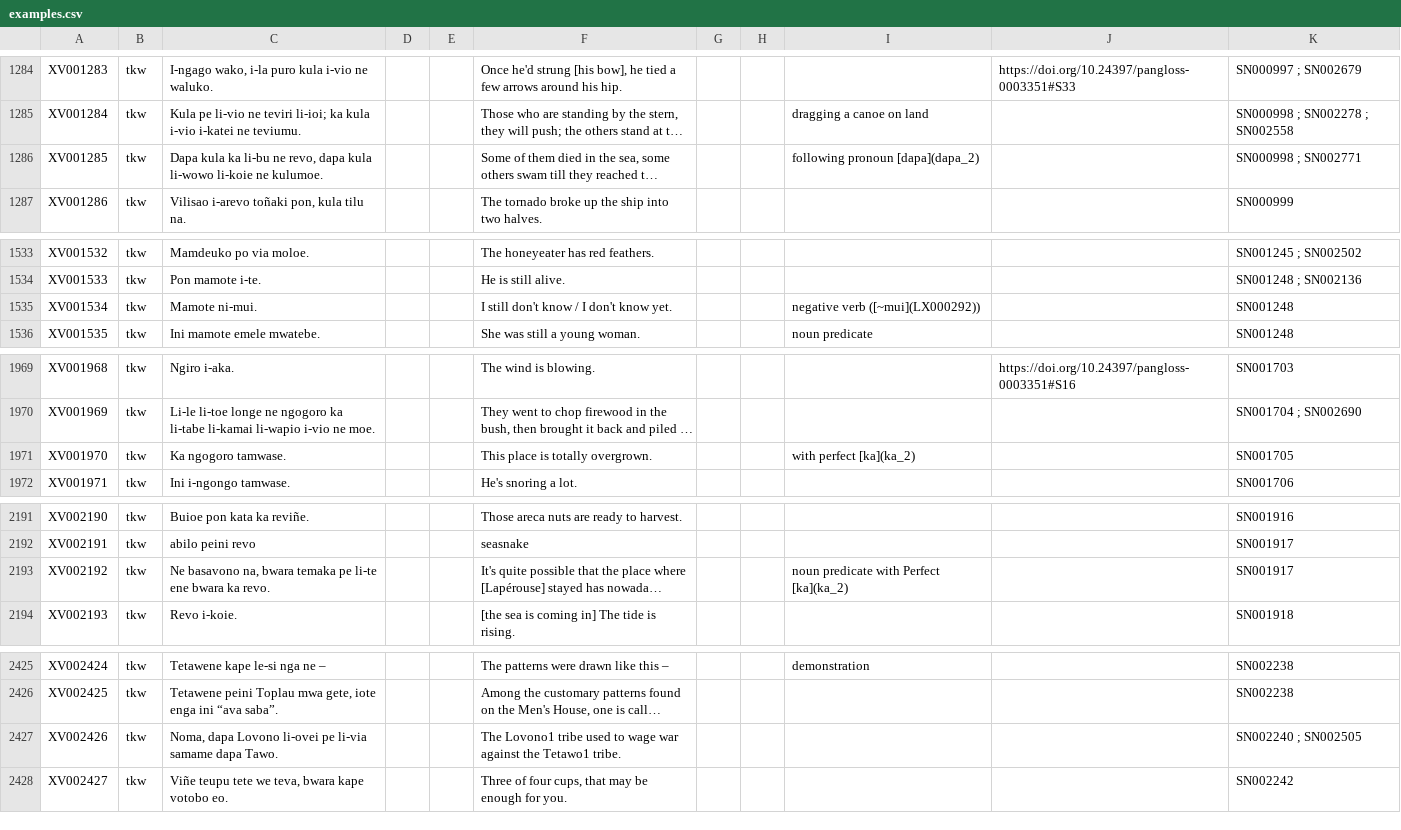
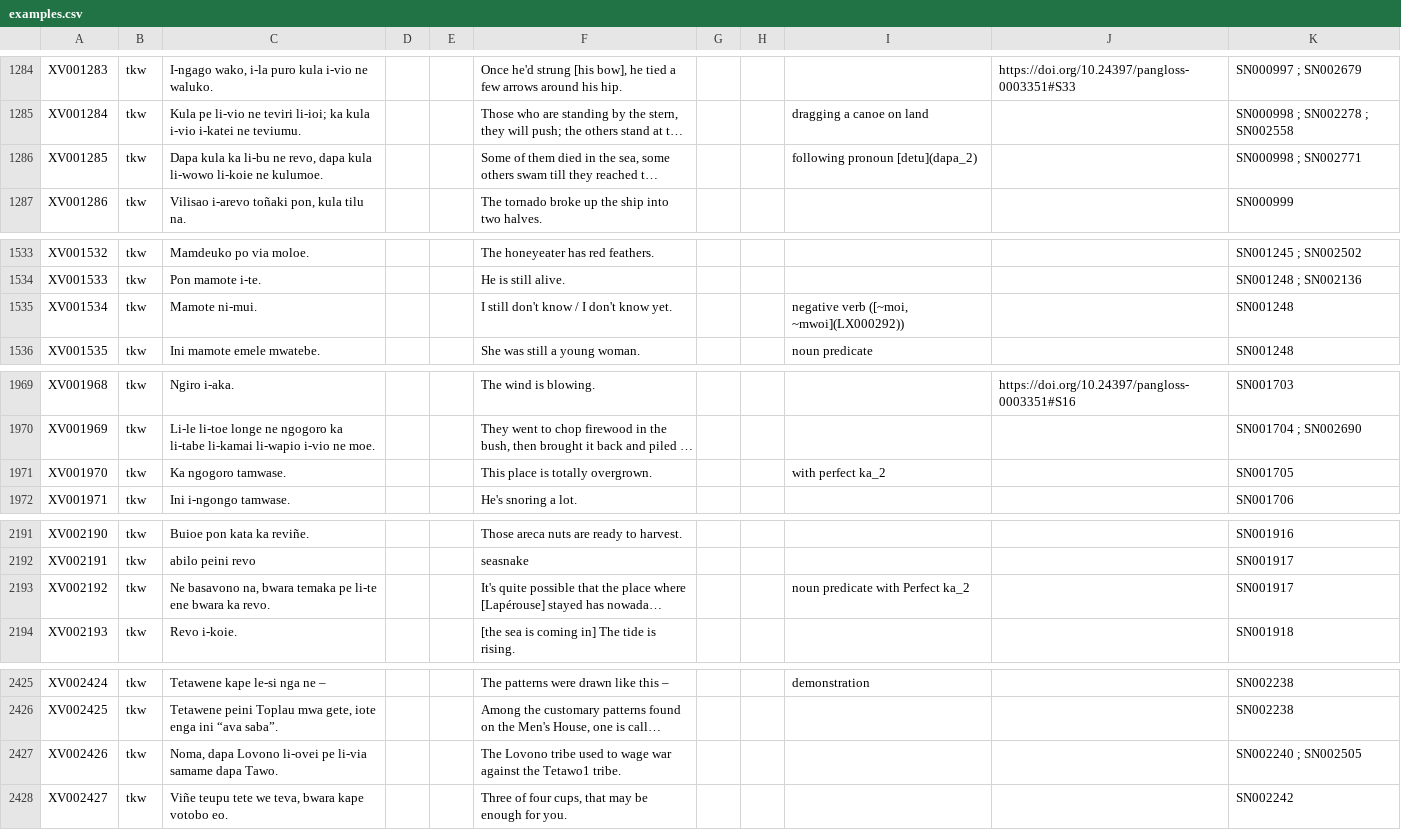
Before and after one commit to dictionaria/teanu, a CSV file: cldf/examples.csv, drawn as a sheet; only a part is shown, gaps mark what is left out; long unchanged cells end in …; the diff covers the shown part only; the diff names each change by its address in the sheet, - before the commit and + after, or states it on an @@ line.

```diff
--- a/cldf/examples.csv
+++ b/cldf/examples.csv
-I1286: following pronoun [dapa](dapa_2)
+I1286: following pronoun [detu](dapa_2)
-I1535: negative verb ([~mui](LX000292))
+I1535: negative verb ([~moi, ~mwoi](LX000292))
-I1971: with perfect [ka](ka_2)
+I1971: with perfect ka_2
-I2193: noun predicate with Perfect [ka](ka_2)
+I2193: noun predicate with Perfect ka_2
-F2427: The Lovono1 tribe used…
+F2427: The Lovono tribe used…
```
Also changed, not shown: 16 edited cells elsewhere in this file, cldf/media.csv, cldf/senses.csv, 6 other files.
